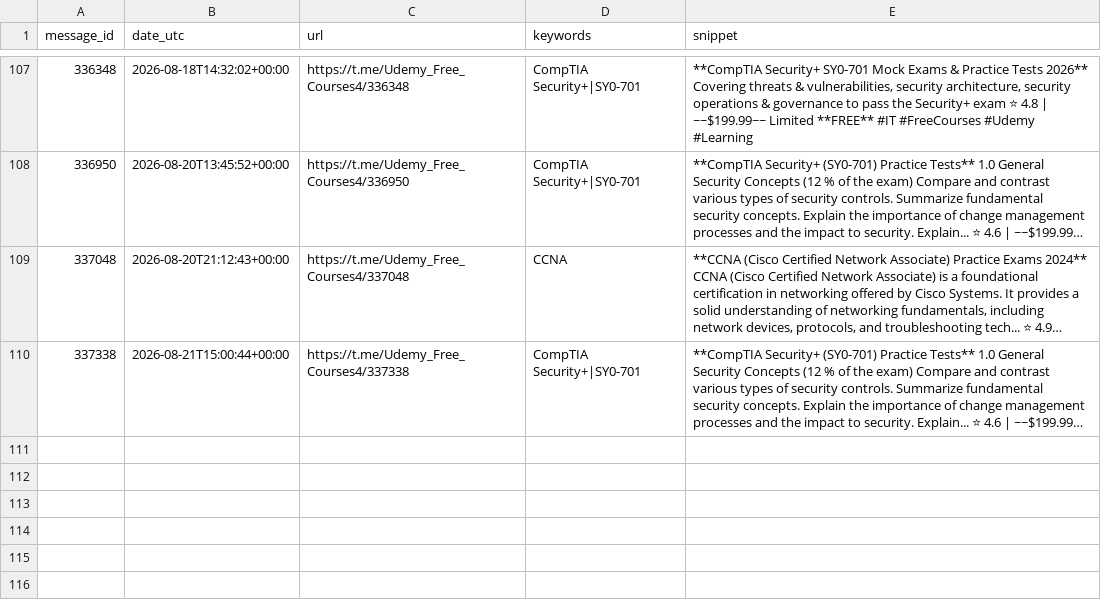
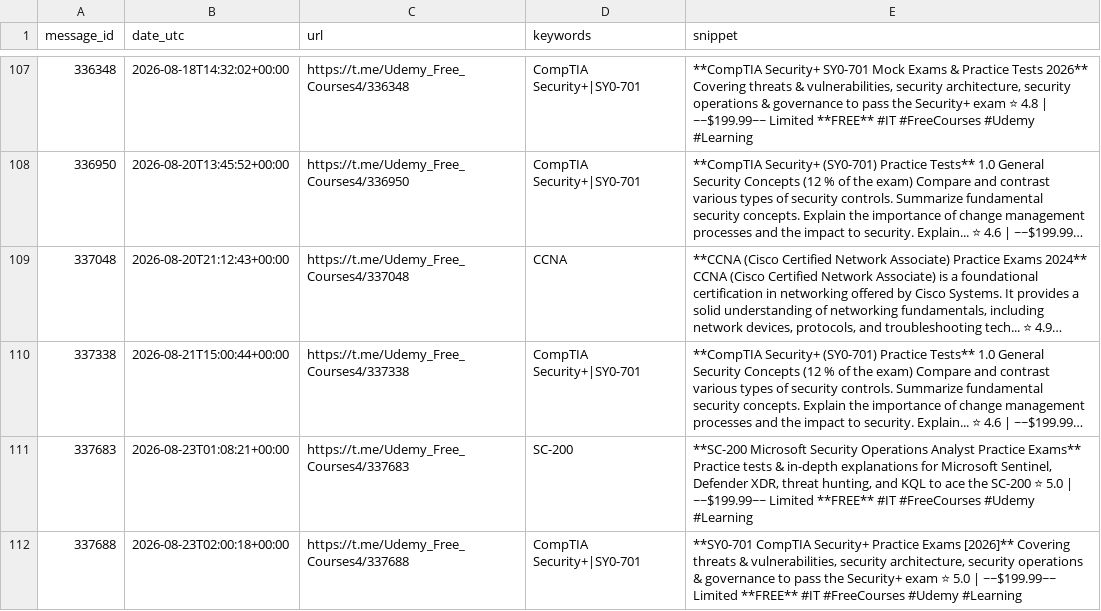
Before and after one commit to mathislef34/Udemy_Formation_Scanner, a CSV file: findings.csv, drawn as a sheet; only a part is shown, gaps mark what is left out; long unchanged cells end in …; the diff names each change by its address in the sheet, - before the commit and + after, or states it on an @@ line.

```diff
--- a/findings.csv
+++ b/findings.csv
+row 111: 337683 | 2026-08-23T01:08:21+00:00 | https://t.me/Udemy_Free_Courses4/337683 | SC-200 | **SC-200 Microsoft Security Operations Analyst Practice Exams** Practice tests & in-depth explanations for Microsoft Sentinel, Defender XDR, threat hunting, and KQL to ace the SC-200 ⭐ 5.0 | ~~$199.99~~ Limited **FREE** #IT #FreeCourses #Udemy #Learning
+row 112: 337688 | 2026-08-23T02:00:18+00:00 | https://t.me/Udemy_Free_Courses4/337688 | CompTIA Security+|SY0-701 | **SY0-701 CompTIA Security+ Practice Exams [2026]** Covering threats & vulnerabilities, security architecture, security operations & governance to pass the Security+ exam ⭐ 5.0 | ~~$199.99~~ Limited **FREE** #IT #FreeCourses #Udemy #Learning
```
Also changed, not shown: docs/findings.csv, 1 other file.
